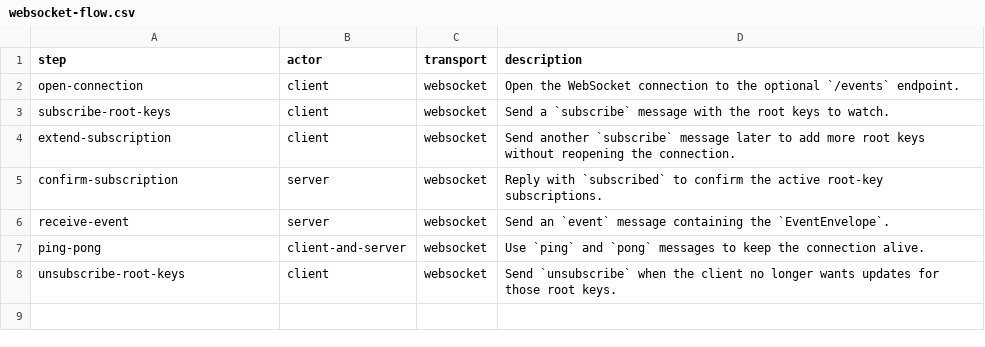
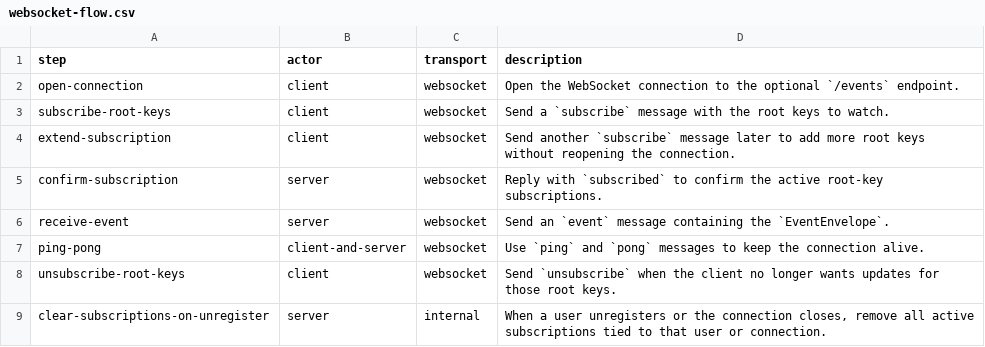
Before and after one commit to flarebyte/chatty_ratatoskr, a CSV file: doc/design-meta/examples/websocket-flow.csv, drawn as a sheet.

Commit message:
When a user unregisters all the subscriptions are cleared

```diff
--- a/doc/design-meta/examples/websocket-flow.csv
+++ b/doc/design-meta/examples/websocket-flow.csv
@@ -8 +8,2 @@ ping-pong,client-and-server,websocket,Use `ping` and `pong` messages to keep the
 unsubscribe-root-keys,client,websocket,Send `unsubscribe` when the client no longer wants updates for those root keys.
+clear-subscriptions-on-unregister,server,internal,"When a user unregisters or the connection closes, remove all active subscriptions tied to that user or connection."
```
Also changed, not shown: 3 other files.
